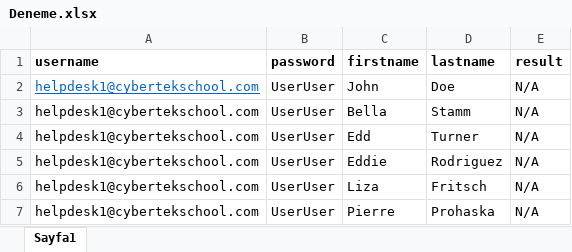
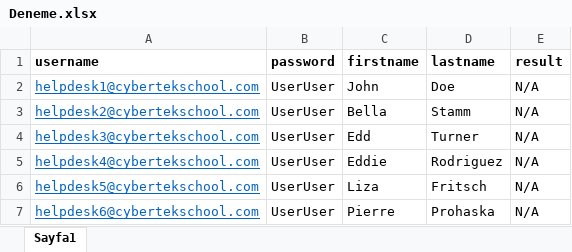
Before and after one commit to togi06/cydeo-cucumber-junit, an Excel workbook: Deneme.xlsx, sheet Sayfa1, drawn as a sheet; values as stored, in another font and other column widths than the file's, no borders; the diff names each change by its address in the sheet, - before the commit and + after, or states it on an @@ line.

Commit message:
Tolga

```diff
--- a/Deneme.xlsx (sheet Sayfa1)
+++ b/Deneme.xlsx (sheet Sayfa1)
-A3 (username): helpdesk1@cybertekschool.com
+A3 (username): helpdesk2@cybertekschool.com
@@ A3:A7 underline: off → on, text colour: black → #0563C1 @@
-A4 (username): helpdesk1@cybertekschool.com
+A4 (username): helpdesk3@cybertekschool.com
-A5 (username): helpdesk1@cybertekschool.com
+A5 (username): helpdesk4@cybertekschool.com
-A6 (username): helpdesk1@cybertekschool.com
+A6 (username): helpdesk5@cybertekschool.com
-A7 (username): helpdesk1@cybertekschool.com
+A7 (username): helpdesk6@cybertekschool.com
```
